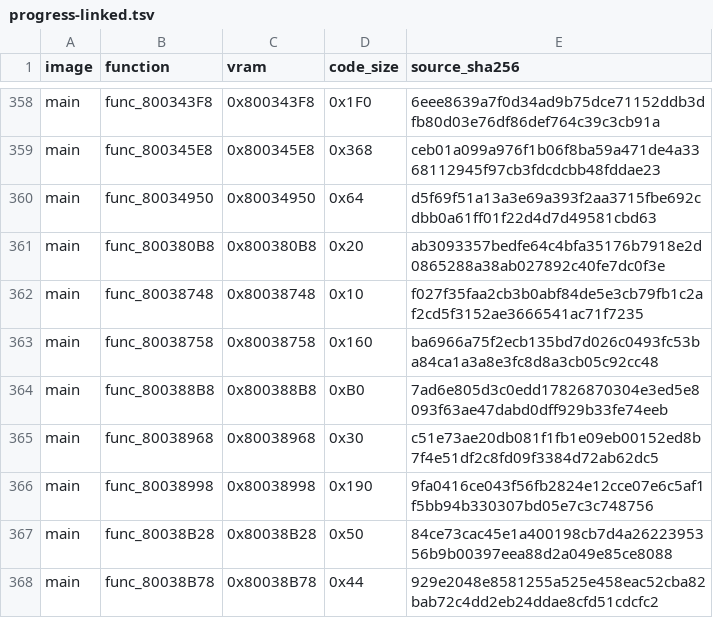
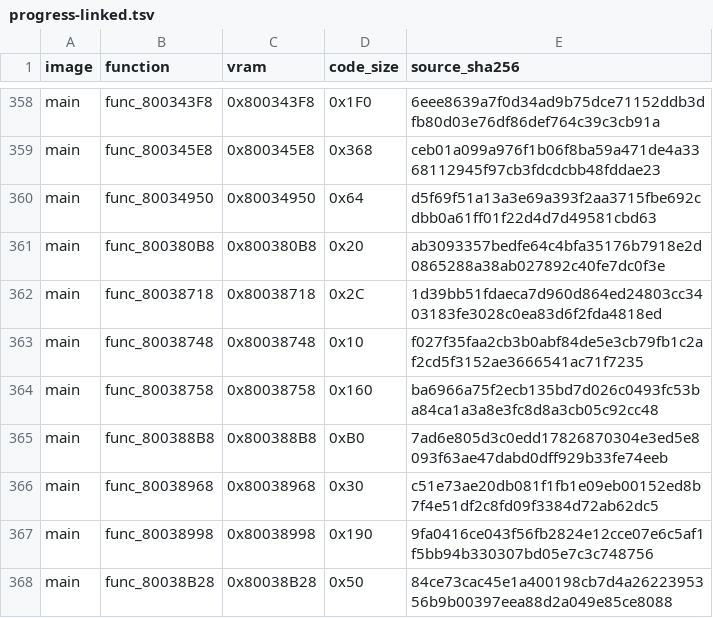
Before and after one commit to TheGh0stShip/Wheel-of-Fortune-N64, a TSV file: progress-linked.tsv, drawn as a sheet; only a part is shown, gaps mark what is left out; the shorter side is filled out with more unchanged rows.

```diff
--- a/progress-linked.tsv
+++ b/progress-linked.tsv
@@ -361,2 +361,3 @@ main	func_80034950	0x80034950	0x64	d5f69f51a13a3e69a393f2aa3715fbe692cdbb0a61ff0
 main	func_800380B8	0x800380B8	0x20	ab3093357bedfe64c4bfa35176b7918e2d0865288a38ab027892c40fe7dc0f3e
+main	func_80038718	0x80038718	0x2C	1d39bb51fdaeca7d960d864ed24803cc3403183fe3028c0ea83d6f2fda4818ed
 main	func_80038748	0x80038748	0x10	f027f35faa2cb3b0abf84de5e3cb79fb1c2af2cd5f3152ae3666541ac71f7235
```
Also changed, not shown: MATCHED.tsv, progress-inventory.tsv, 7 other files.
